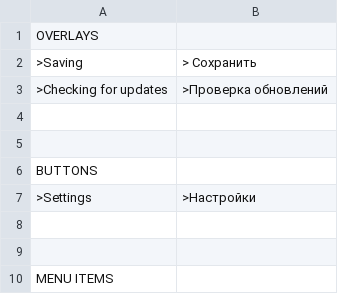
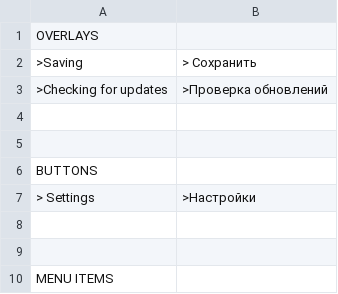
Before and after one commit to robiso/translation-russian, a CSV file: ru_RU.csv, drawn as a sheet; only a part is shown.

Commit message:
Update ru_RU.csv

```diff
--- a/ru_RU.csv
+++ b/ru_RU.csv
@@ -6,3 +6,3 @@ OVERLAYS
 BUTTONS
-    ">Settings",">Настройки"
+    "> Settings",">Настройки"
 
```
